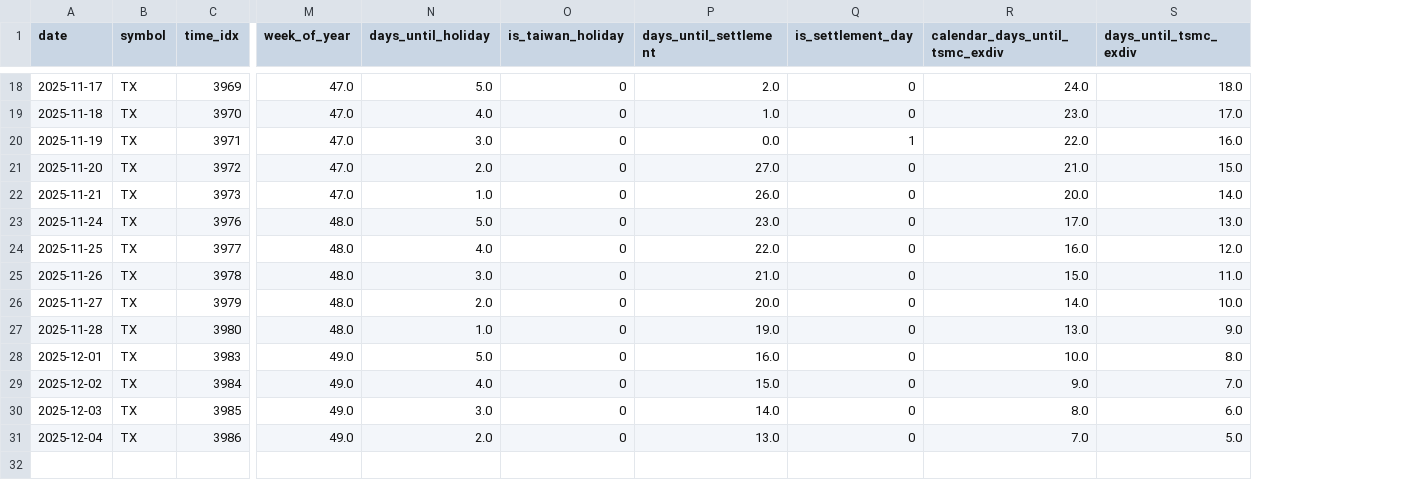
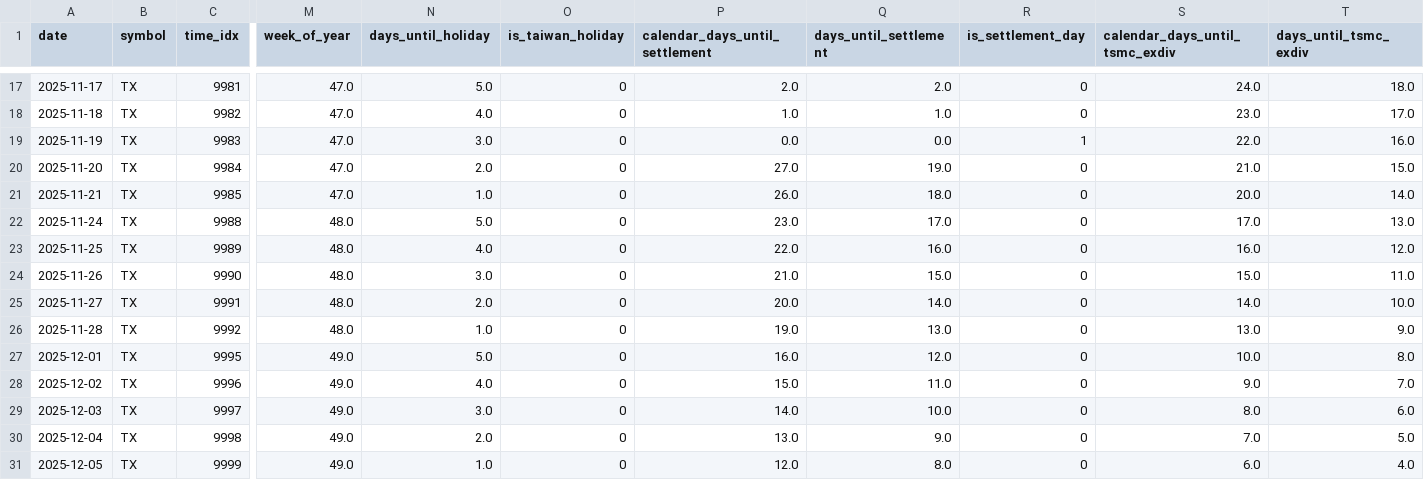
Before and after one commit to MarkJiang-maji/TFT-stock, a CSV file: Code/TFT Model/outputs/tx_future_known_h30.csv, drawn as a sheet; only a part is shown, gaps mark what is left out; addresses are those after the commit; rows hold the shown columns only; the diff covers the shown part only; the diff names each change by its address in the sheet, - before the commit and + after, or states it on an @@ line.

```diff
--- a/Code/TFT Model/outputs/tx_future_known_h30.csv
+++ b/Code/TFT Model/outputs/tx_future_known_h30.csv
+column P (calendar_days_until_settlement), rows 17-30: 2.0 | 1.0 | 0.0 | 27.0 | 26.0 | 23.0 | 22.0 | 21.0 | 20.0 | 19.0 | 16.0 | 15.0 | 14.0 | 13.0
-C17 (time_idx): 3969
+C17 (time_idx): 9981
-C18 (time_idx): 3970
+C18 (time_idx): 9982
-C19 (time_idx): 3971
+C19 (time_idx): 9983
-C20 (time_idx): 3972
+C20 (time_idx): 9984
-Q20 (days_until_settlement): 27.0
+Q20 (days_until_settlement): 19.0
-C21 (time_idx): 3973
+C21 (time_idx): 9985
-Q21 (days_until_settlement): 26.0
+Q21 (days_until_settlement): 18.0
-C22 (time_idx): 3976
+C22 (time_idx): 9988
-Q22 (days_until_settlement): 23.0
+Q22 (days_until_settlement): 17.0
-C23 (time_idx): 3977
+C23 (time_idx): 9989
-Q23 (days_until_settlement): 22.0
+Q23 (days_until_settlement): 16.0
-C24 (time_idx): 3978
+C24 (time_idx): 9990
-Q24 (days_until_settlement): 21.0
+Q24 (days_until_settlement): 15.0
-C25 (time_idx): 3979
+C25 (time_idx): 9991
-Q25 (days_until_settlement): 20.0
+Q25 (days_until_settlement): 14.0
-C26 (time_idx): 3980
+C26 (time_idx): 9992
-Q26 (days_until_settlement): 19.0
+Q26 (days_until_settlement): 13.0
-C27 (time_idx): 3983
+C27 (time_idx): 9995
-Q27 (days_until_settlement): 16.0
+Q27 (days_until_settlement): 12.0
-C28 (time_idx): 3984
+C28 (time_idx): 9996
-Q28 (days_until_settlement): 15.0
+Q28 (days_until_settlement): 11.0
-C29 (time_idx): 3985
+C29 (time_idx): 9997
-Q29 (days_until_settlement): 14.0
+Q29 (days_until_settlement): 10.0
-C30 (time_idx): 3986
+C30 (time_idx): 9998
-Q30 (days_until_settlement): 13.0
+Q30 (days_until_settlement): 9.0
+row 31: 2025-12-05 | TX | 9999 | 49.0 | 1.0 | 0 | 12.0 | 8.0 | 0 | 6.0 | 4.0
```
Also changed, not shown: 1 removed row and 30 edited cells elsewhere in this file, Code/TFT Model/outputs/tx_feature_preview.csv, 6 other files.
